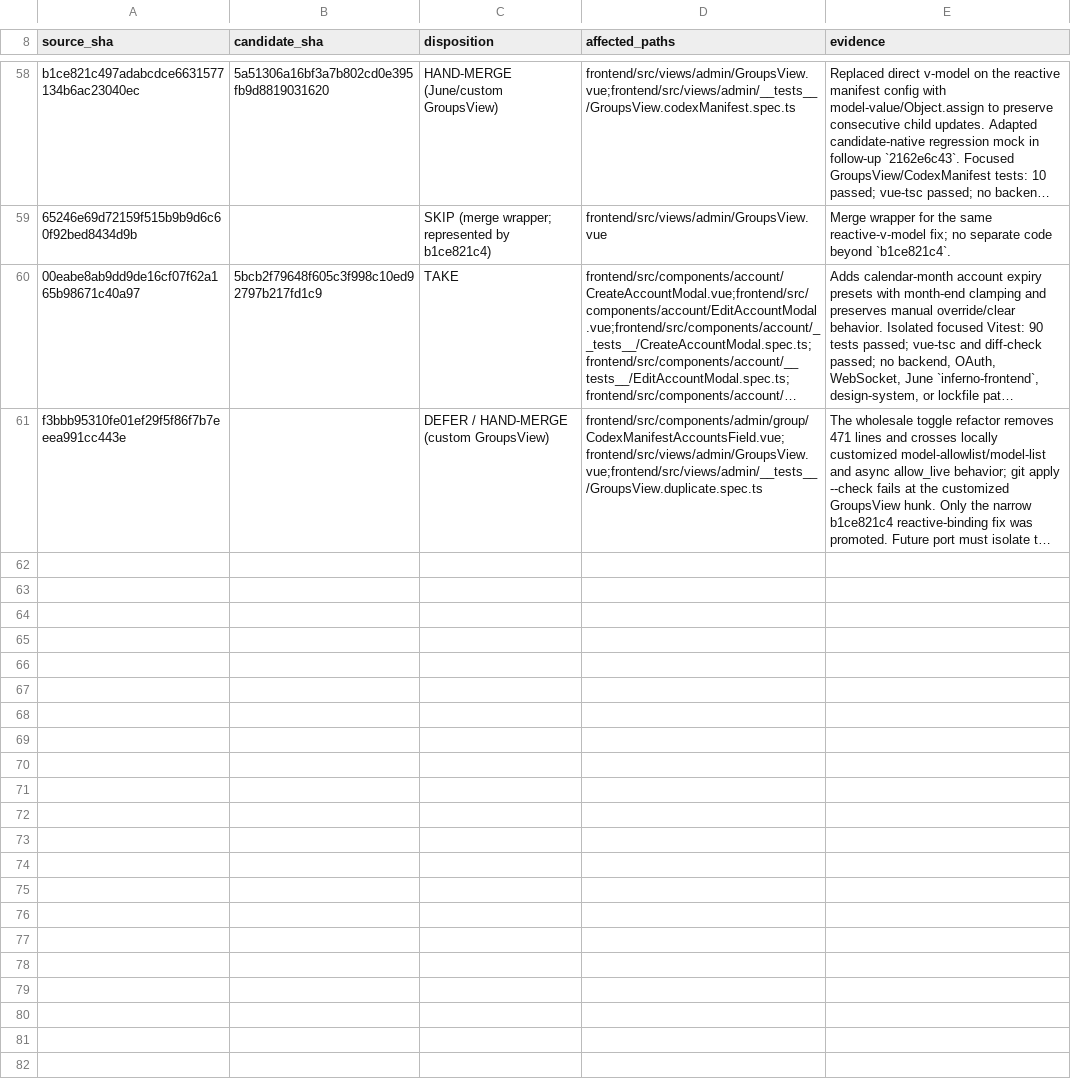
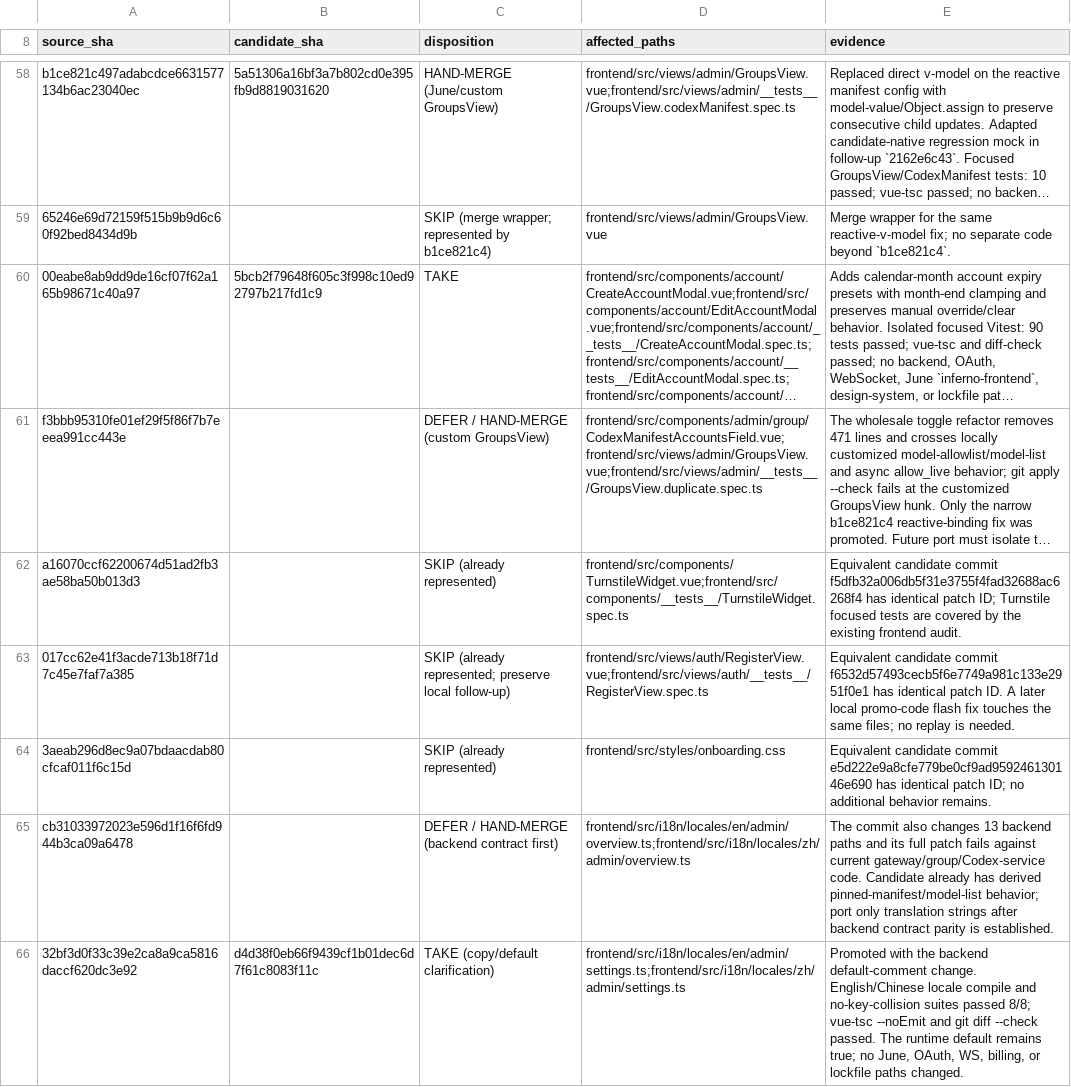
Before and after one commit to Open-Computer-AI/inferno, a TSV file: docs/superpowers/analysis/FRONTEND-MIRROR-DISPOSITIONS-20260922.tsv, drawn as a sheet; only a part is shown, gaps mark what is left out; long unchanged cells end in …; the diff names each change by its address in the sheet, - before the commit and + after, or states it on an @@ line.

Commit message:
docs: record frontend audit and settings lane

```diff
--- a/docs/superpowers/analysis/FRONTEND-MIRROR-DISPOSITIONS-20260922.tsv
+++ b/docs/superpowers/analysis/FRONTEND-MIRROR-DISPOSITIONS-20260922.tsv
+row 62: a16070ccf62200674d51ad2fb3ae58ba50b013d3 |  | SKIP (already represented) | frontend/src/components/TurnstileWidget.vue;frontend/src/components/__tests__/TurnstileWidget.spec.ts | Equivalent candidate commit f5dfb32a006db5f31e3755f4fad32688ac6268f4 has identical patch ID; Turnstile focused tests are covered by the existing frontend audit.
+row 63: 017cc62e41f3acde713b18f71d7c45e7faf7a385 |  | SKIP (already represented; preserve local follow-up) | frontend/src/views/auth/RegisterView.vue;frontend/src/views/auth/__tests__/RegisterView.spec.ts | Equivalent candidate commit f6532d57493cecb5f6e7749a981c133e2951f0e1 has identical patch ID. A later local promo-code flash fix touches the same files; no replay is needed.
+row 64: 3aeab296d8ec9a07bdaacdab80cfcaf011f6c15d |  | SKIP (already represented) | frontend/src/styles/onboarding.css | Equivalent candidate commit e5d222e9a8cfe779be0cf9ad959246130146e690 has identical patch ID; no additional behavior remains.
+row 65: cb31033972023e596d1f16f6fd944b3ca09a6478 |  | DEFER / HAND-MERGE (backend contract first) | frontend/src/i18n/locales/en/admin/overview.ts;frontend/src/i18n/locales/zh/admin/overview.ts | The commit also changes 13 backend paths and its full patch fails against current gateway/group/Codex-service code. Candidate already has derived pinned-manifest/model-list behavior; port only translation strings after backend contract parity is established.
+row 66: 32bf3d0f33c39e2ca8a9ca5816daccf620dc3e92 | d4d38f0eb66f9439cf1b01dec6d7f61c8083f11c | TAKE (copy/default clarification) | frontend/src/i18n/locales/en/admin/settings.ts;frontend/src/i18n/locales/zh/admin/settings.ts | Promoted with the backend default-comment change. English/Chinese locale compile and no-key-collision suites passed 8/8; vue-tsc --noEmit and git diff --check passed. The runtime default remains true; no June, OAuth, WS, billing, or lockfile paths changed.
```
Also changed, not shown: docs/superpowers/analysis/BACKEND-LOW-RISK-DISPOSITIONS-20260922.tsv, 1 other file.
